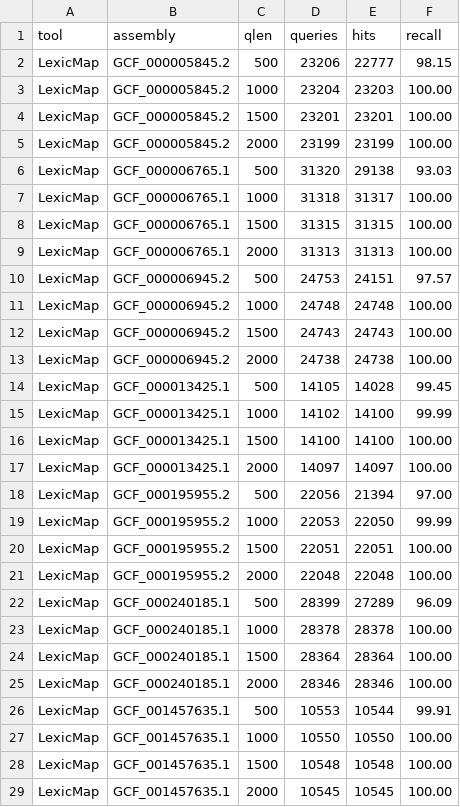
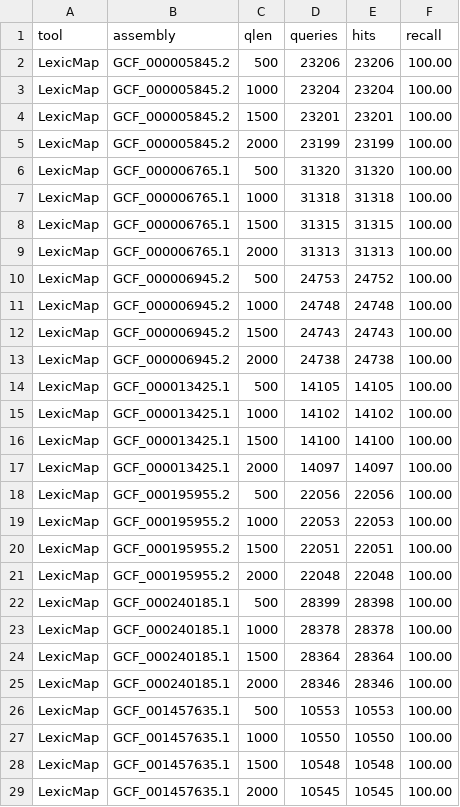
Before and after one commit to shenwei356/lexicmap-benchmark, a TSV file: aligned_fraction/aligned_fraction.lexicmap.tsv, drawn as a sheet; only a part is shown; the diff covers the shown part only.

```diff
--- a/aligned_fraction/aligned_fraction.lexicmap.tsv
+++ b/aligned_fraction/aligned_fraction.lexicmap.tsv
@@ -1,11 +1,11 @@
 tool	assembly	qlen	queries	hits	recall
-LexicMap	GCF_000005845.2	500	23206	22777	98.15
-LexicMap	GCF_000005845.2	1000	23204	23203	100.00
+LexicMap	GCF_000005845.2	500	23206	23206	100.00
+LexicMap	GCF_000005845.2	1000	23204	23204	100.00
 LexicMap	GCF_000005845.2	1500	23201	23201	100.00
 LexicMap	GCF_000005845.2	2000	23199	23199	100.00
-LexicMap	GCF_000006765.1	500	31320	29138	93.03
-LexicMap	GCF_000006765.1	1000	31318	31317	100.00
+LexicMap	GCF_000006765.1	500	31320	31320	100.00
+LexicMap	GCF_000006765.1	1000	31318	31318	100.00
 LexicMap	GCF_000006765.1	1500	31315	31315	100.00
 LexicMap	GCF_000006765.1	2000	31313	31313	100.00
-LexicMap	GCF_000006945.2	500	24753	24151	97.57
+LexicMap	GCF_000006945.2	500	24753	24752	100.00
 LexicMap	GCF_000006945.2	1000	24748	24748	100.00
@@ -13,11 +13,11 @@ LexicMap	GCF_000006945.2	1500	24743	24743	100.00
 LexicMap	GCF_000006945.2	2000	24738	24738	100.00
-LexicMap	GCF_000013425.1	500	14105	14028	99.45
-LexicMap	GCF_000013425.1	1000	14102	14100	99.99
+LexicMap	GCF_000013425.1	500	14105	14105	100.00
+LexicMap	GCF_000013425.1	1000	14102	14102	100.00
 LexicMap	GCF_000013425.1	1500	14100	14100	100.00
 LexicMap	GCF_000013425.1	2000	14097	14097	100.00
-LexicMap	GCF_000195955.2	500	22056	21394	97.00
-LexicMap	GCF_000195955.2	1000	22053	22050	99.99
+LexicMap	GCF_000195955.2	500	22056	22056	100.00
+LexicMap	GCF_000195955.2	1000	22053	22053	100.00
 LexicMap	GCF_000195955.2	1500	22051	22051	100.00
 LexicMap	GCF_000195955.2	2000	22048	22048	100.00
-LexicMap	GCF_000240185.1	500	28399	27289	96.09
+LexicMap	GCF_000240185.1	500	28399	28398	100.00
 LexicMap	GCF_000240185.1	1000	28378	28378	100.00
@@ -25,3 +25,3 @@ LexicMap	GCF_000240185.1	1500	28364	28364	100.00
 LexicMap	GCF_000240185.1	2000	28346	28346	100.00
-LexicMap	GCF_001457635.1	500	10553	10544	99.91
+LexicMap	GCF_001457635.1	500	10553	10553	100.00
 LexicMap	GCF_001457635.1	1000	10550	10550	100.00
```
Also changed, not shown: 6 edited cells elsewhere in this file, aligned_fraction/aligned_fraction.tsv, aligned_fraction/long_reads.aligned_fraction.lexicmap.tsv, 21 other files.
